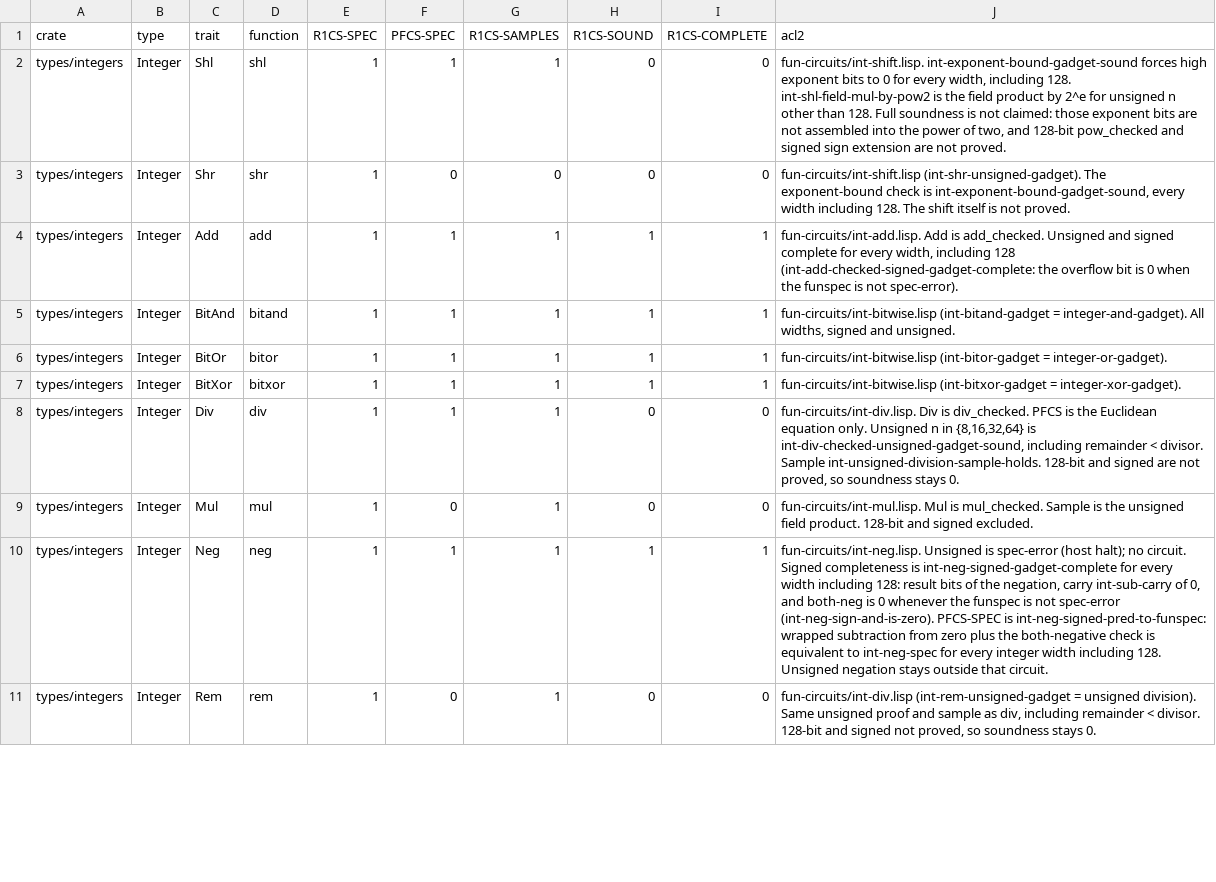
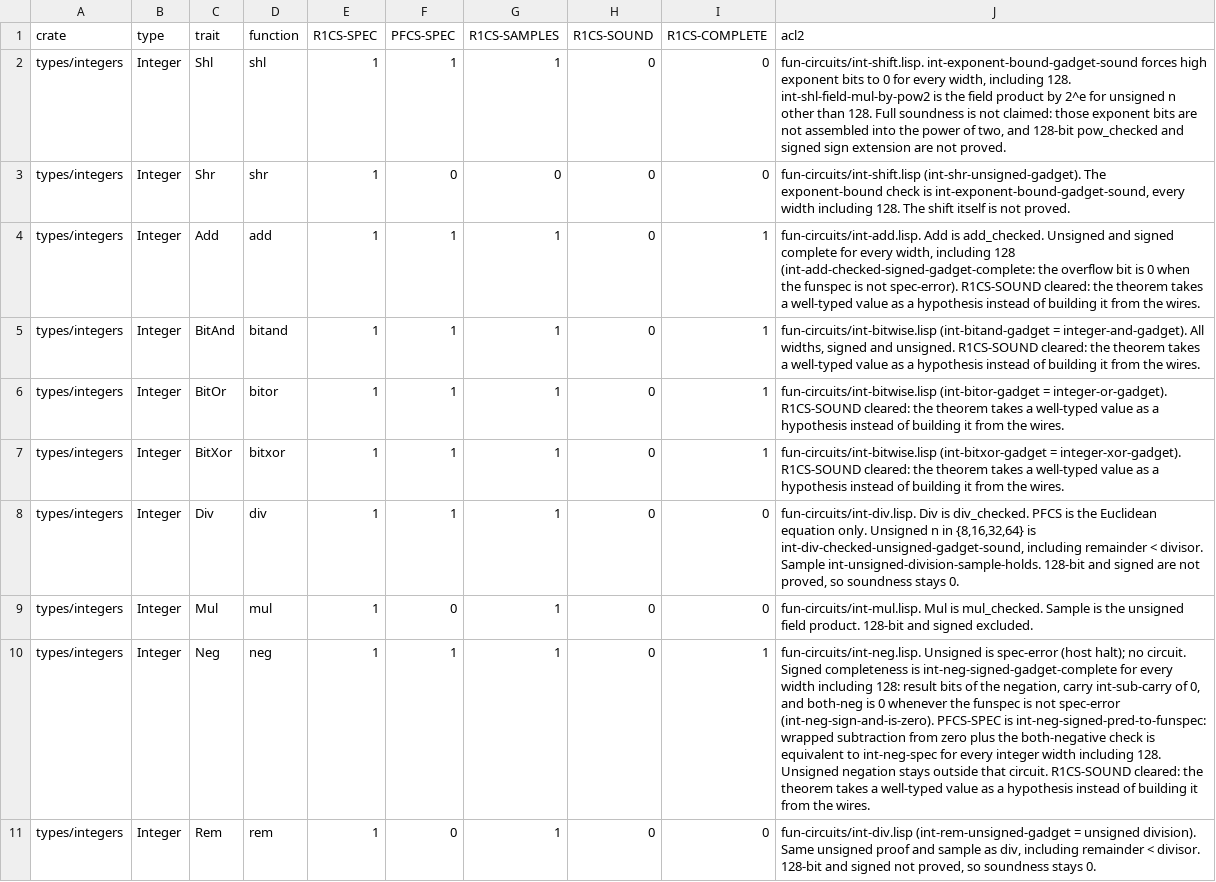
Before and after one commit to vicsn/acl2, a TSV file: books/projects/aleo/vm/circuits/fun-circuits/circspec-int.tsv, drawn as a sheet; only a part is shown; the diff covers the shown part only; the diff names each change by its address in the sheet, - before the commit and + after, or states it on an @@ line.

```diff
--- a/books/projects/aleo/vm/circuits/fun-circuits/circspec-int.tsv
+++ b/books/projects/aleo/vm/circuits/fun-circuits/circspec-int.tsv
-H4:H7 (R1CS-SOUND): 1
+H4:H7 (R1CS-SOUND): 0
-J4 (acl2): …not spec-error).
+J4 (acl2): …not spec-error). R1CS-SOUND cleared: the theorem takes a well-typed value as a hypothesis instead of building it from the wires.
-J5 (acl2): …and unsigned.
+J5 (acl2): …and unsigned. R1CS-SOUND cleared: the theorem takes a well-typed value as a hypothesis instead of building it from the wires.
-J6 (acl2): …= integer-or-gadget).
+J6 (acl2): …= integer-or-gadget). R1CS-SOUND cleared: the theorem takes a well-typed value as a hypothesis instead of building it from the wires.
-J7 (acl2): …= integer-xor-gadget).
+J7 (acl2): …= integer-xor-gadget). R1CS-SOUND cleared: the theorem takes a well-typed value as a hypothesis instead of building it from the wires.
-H10 (R1CS-SOUND): 1
+H10 (R1CS-SOUND): 0
-J10 (acl2): …that circuit.
+J10 (acl2): …that circuit. R1CS-SOUND cleared: the theorem takes a well-typed value as a hypothesis instead of building it from the wires.
```
Also changed, not shown: 50 edited cells elsewhere in this file, books/projects/aleo/vm/circuits/fun-circuits/circspec-crv.tsv, 7 other files.
